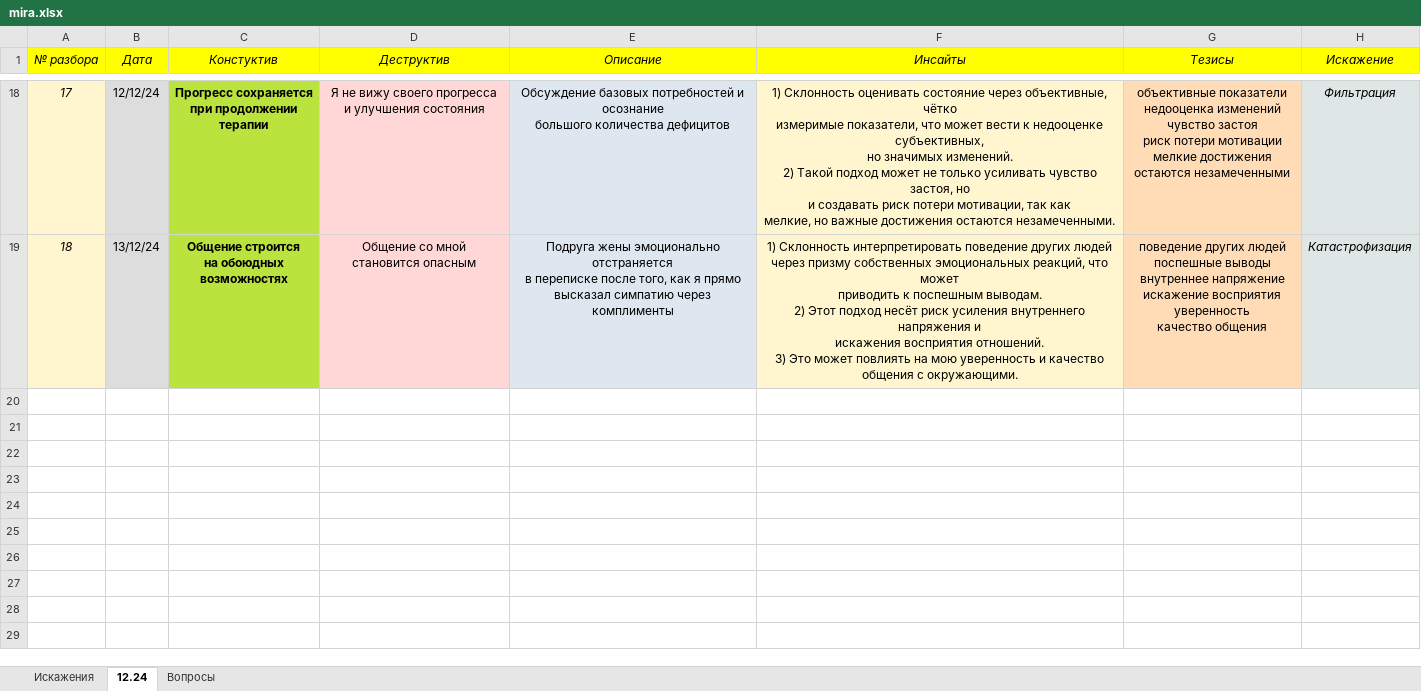
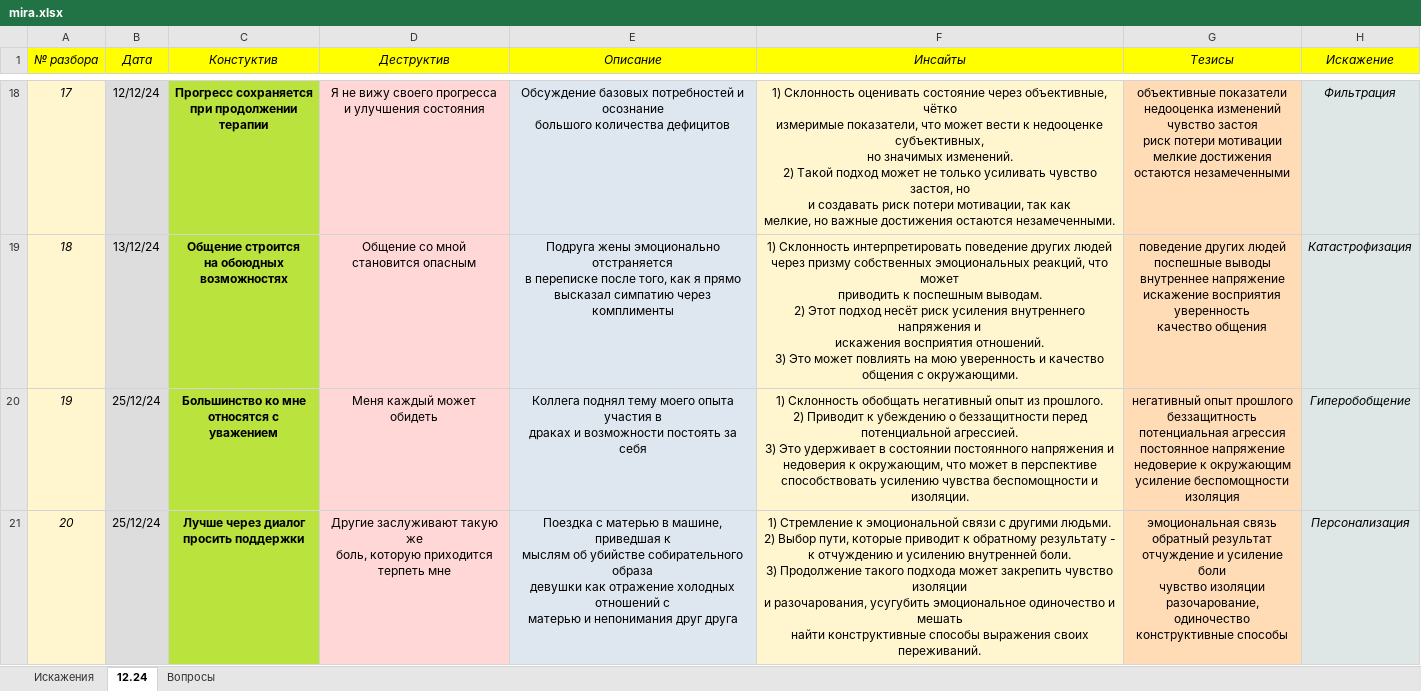
Before and after one commit to Sewadius/Obsidian, an Excel workbook: psychology/CBT_new/mira.xlsx, sheet 12.24, drawn as a sheet; only a part is shown, gaps mark what is left out; values as stored, in another font and other column widths than the file's, no borders; ↵ is a line break in a cell; the diff names each change by its address in the sheet, - before the commit and + after, or states it on an @@ line.

```diff
--- a/psychology/CBT_new/mira.xlsx (sheet 12.24)
+++ b/psychology/CBT_new/mira.xlsx (sheet 12.24)
+row 20: 19 | 25/12/24 | Большинство ко мне ↵ относятся с уважением | Меня каждый может ↵ обидеть | Коллега поднял тему моего опыта участия в ↵ драках и возможности постоять за себя | 1) Склонность обобщать негативный опыт из прошлого. ↵ 2) Приводит к убеждению о беззащитности перед ↵ потенциальной агрессией. ↵ 3) Это удерживает в состоянии постоянного напряжения и ↵ недоверия к окружающим, что может в перспективе ↵ способствовать усилению чувства беспомощности и ↵ изоляции. | негативный опыт прошлого ↵ беззащитность ↵ потенциальная агрессия ↵ постоянное напряжение ↵ недоверие к окружающим ↵ усиление беспомощности ↵ изоляция | Гиперобобщение
+row 21: 20 | 25/12/24 | Лучше через диалог ↵ просить поддержки | Другие заслуживают такую же ↵ боль, которую приходится ↵ терпеть мне | Поездка с матерью в машине, приведшая к ↵ мыслям об убийстве собирательного образа ↵ девушки как отражение холодных отношений с ↵ матерью и непонимания друг друга | 1) Стремление к эмоциональной связи с другими людьми. ↵ 2) Выбор пути, которые приводит к обратному результату - ↵ к отчуждению и усилению внутренней боли. ↵ 3) Продолжение такого подхода может закрепить чувство изоляции ↵ и разочарования, усугубить эмоциональное одиночество и мешать ↵ найти конструктивные способы выражения своих переживаний. | эмоциональная связь ↵ обратный результат ↵ отчуждение и усиление боли ↵ чувство изоляции ↵ разочарование, одиночество ↵ конструктивные способы | Персонализация
```
Also changed, not shown: sheet Вопросы, 1 other file.
